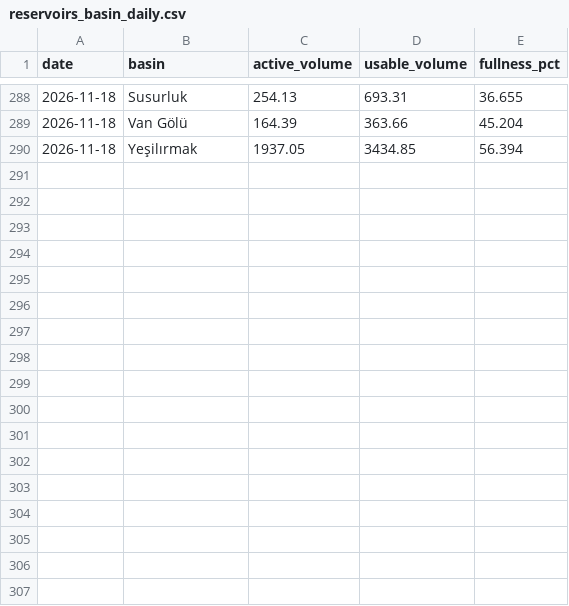
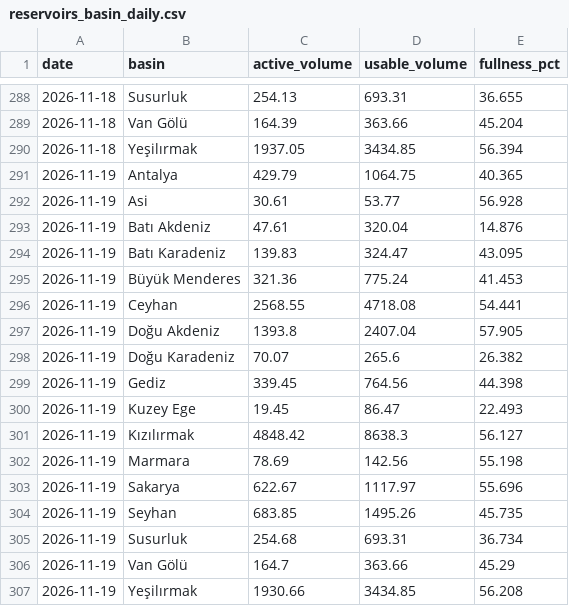
Before and after one commit to mervebozkurt35/tr-power-lab, a CSV file: data/processed/reservoirs_basin_daily.csv, drawn as a sheet; only a part is shown, gaps mark what is left out; the diff names each change by its address in the sheet, - before the commit and + after, or states it on an @@ line.

```diff
--- a/data/processed/reservoirs_basin_daily.csv
+++ b/data/processed/reservoirs_basin_daily.csv
+row 291: 2026-11-19 | Antalya | 429.79 | 1064.75 | 40.365
+row 292: 2026-11-19 | Asi | 30.61 | 53.77 | 56.928
+row 293: 2026-11-19 | Batı Akdeniz | 47.61 | 320.04 | 14.876
+row 294: 2026-11-19 | Batı Karadeniz | 139.83 | 324.47 | 43.095
+row 295: 2026-11-19 | Büyük Menderes | 321.36 | 775.24 | 41.453
+row 296: 2026-11-19 | Ceyhan | 2568.55 | 4718.08 | 54.441
+row 297: 2026-11-19 | Doğu Akdeniz | 1393.8 | 2407.04 | 57.905
+row 298: 2026-11-19 | Doğu Karadeniz | 70.07 | 265.6 | 26.382
+row 299: 2026-11-19 | Gediz | 339.45 | 764.56 | 44.398
+row 300: 2026-11-19 | Kuzey Ege | 19.45 | 86.47 | 22.493
+row 301: 2026-11-19 | Kızılırmak | 4848.42 | 8638.3 | 56.127
+row 302: 2026-11-19 | Marmara | 78.69 | 142.56 | 55.198
+row 303: 2026-11-19 | Sakarya | 622.67 | 1117.97 | 55.696
+row 304: 2026-11-19 | Seyhan | 683.85 | 1495.26 | 45.735
+row 305: 2026-11-19 | Susurluk | 254.68 | 693.31 | 36.734
+row 306: 2026-11-19 | Van Gölü | 164.7 | 363.66 | 45.29
+row 307: 2026-11-19 | Yeşilırmak | 1930.66 | 3434.85 | 56.208
```
Also changed, not shown: data/processed/balancing_daily.csv, data/processed/gas_daily.csv, 12 other files.
